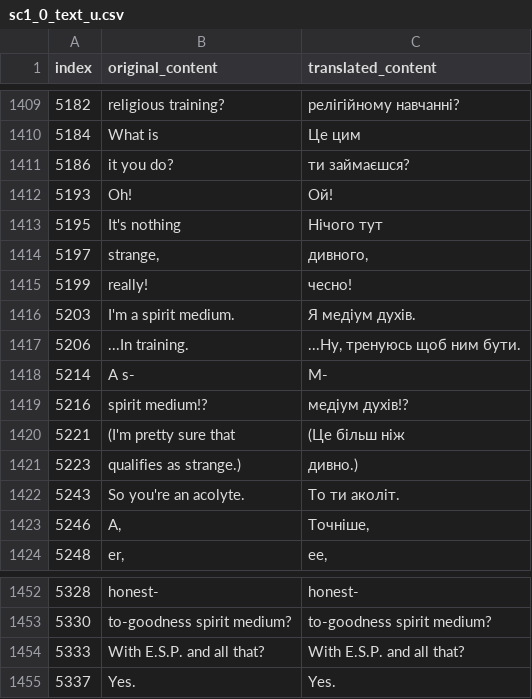
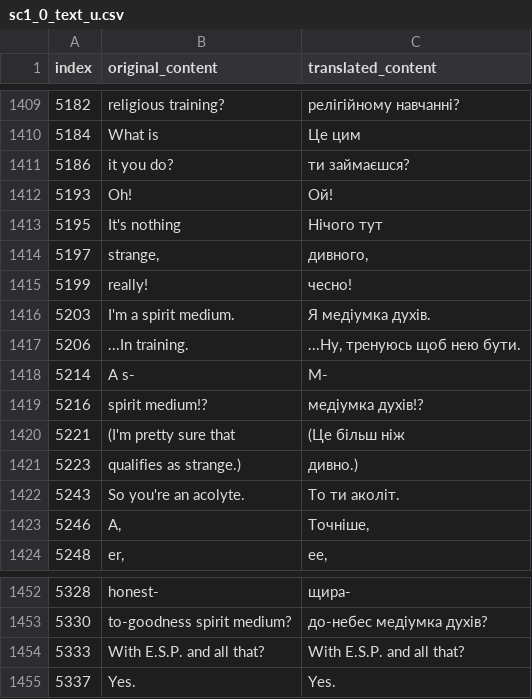
Before and after one commit to magends/ace-attorney-ukrainian, a CSV file: uk/sc1_0_text_u.csv, drawn as a sheet; only a part is shown, gaps mark what is left out; the diff covers the shown part only.

```diff
--- a/uk/sc1_0_text_u.csv
+++ b/uk/sc1_0_text_u.csv
@@ -1415,6 +1415,6 @@
 "5199"," really!"," чесно!"
-"5203","I'm a spirit medium.","Я медіум духів."
-"5206","...In training.","...Ну, тренуюсь щоб ним бути."
+"5203","I'm a spirit medium.","Я медіумка духів."
+"5206","...In training.","...Ну, тренуюсь щоб нею бути."
 "5214","A s-","М-"
-"5216","spirit medium!?","медіум духів!?"
+"5216","spirit medium!?","медіумка духів!?"
 "5221","(I'm pretty sure that","(Це більш ніж"
@@ -1452,3 +1452,3 @@
-"5328"," honest-"," honest-"
-"5330","to-goodness spirit medium?","to-goodness spirit medium?"
+"5328"," honest-"," щира-"
+"5330","to-goodness spirit medium?","до-небес медіумка духів?"
 "5333","With E.S.P. and all that?","With E.S.P. and all that?"
```
Also changed, not shown: 27 edited cells elsewhere in this file.
